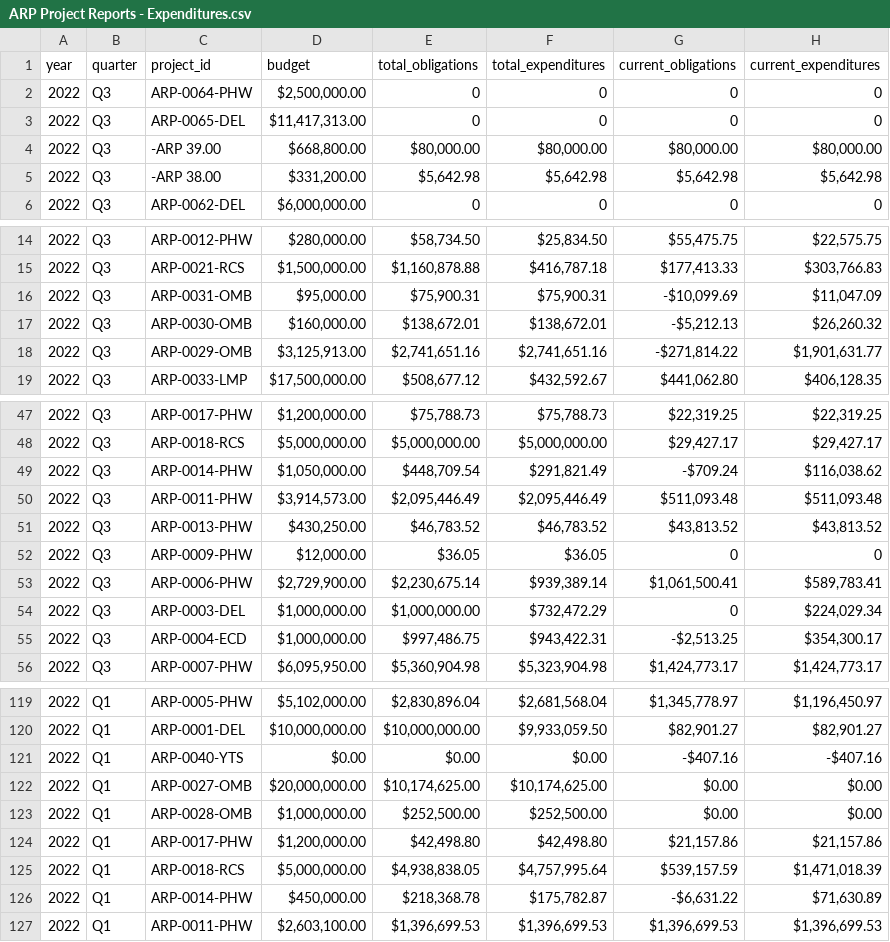
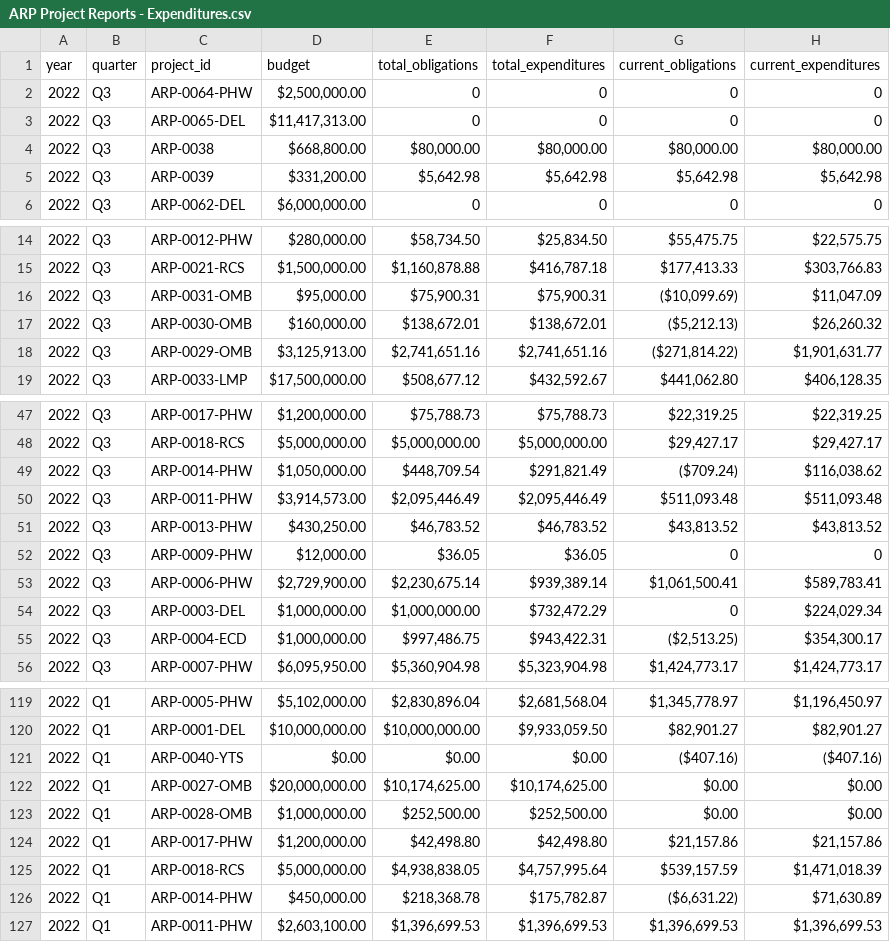
Before and after one commit to greaterlouisvilleproject/ARP, a CSV file: ARP Project Reports - Expenditures.csv, drawn as a sheet; only a part is shown, gaps mark what is left out; the diff names each change by its address in the sheet, - before the commit and + after, or states it on an @@ line.

```diff
--- a/ARP Project Reports - Expenditures.csv
+++ b/ARP Project Reports - Expenditures.csv
-C4 (project_id): -ARP 39.00
+C4 (project_id): ARP-0038
-C5 (project_id): -ARP 38.00
+C5 (project_id): ARP-0039
-G16 (current_obligations): -$10,099.69
+G16 (current_obligations): ($10,099.69)
-G17 (current_obligations): -$5,212.13
+G17 (current_obligations): ($5,212.13)
-G18 (current_obligations): -$271,814.22
+G18 (current_obligations): ($271,814.22)
-G49 (current_obligations): -$709.24
+G49 (current_obligations): ($709.24)
-G55 (current_obligations): -$2,513.25
+G55 (current_obligations): ($2,513.25)
-G121 (current_obligations): -$407.16
+G121 (current_obligations): ($407.16)
-H121 (current_expenditures): -$407.16
+H121 (current_expenditures): ($407.16)
-G126 (current_obligations): -$6,631.22
+G126 (current_obligations): ($6,631.22)
```
Also changed, not shown: 3 other files.
